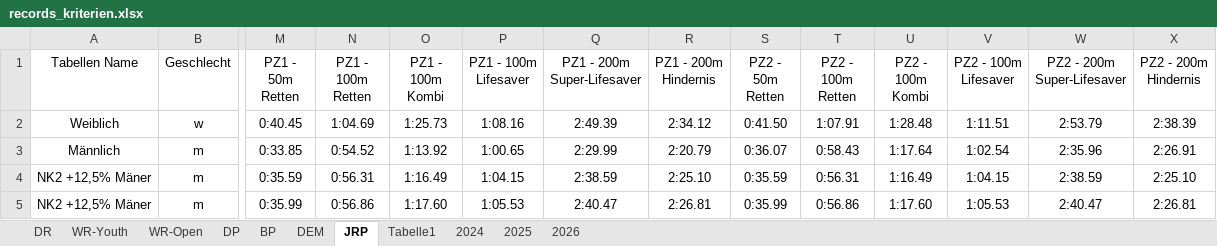
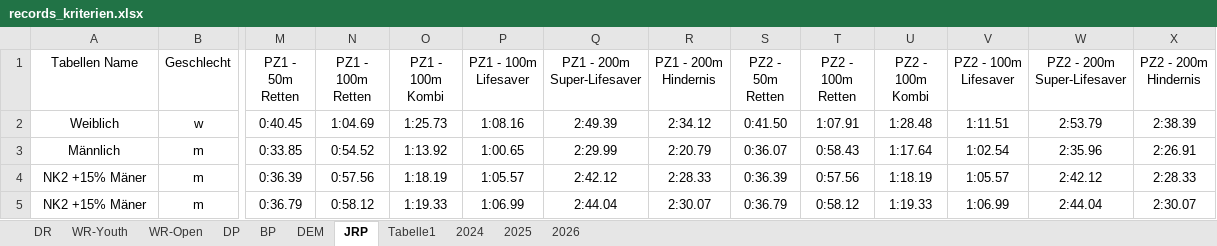
Before and after one commit to jp-gnad/Lifesaving_Baden, an Excel workbook: web/utilities/records_kriterien.xlsx, sheet JRP, drawn as a sheet; only a part is shown, gaps mark what is left out; values as stored, in another font and other column widths than the file's, no borders; table styles not drawn; the diff covers the shown part only; the diff names each change by its address in the sheet, - before the commit and + after, or states it on an @@ line.

```diff
--- a/web/utilities/records_kriterien.xlsx (sheet JRP)
+++ b/web/utilities/records_kriterien.xlsx (sheet JRP)
-A4:A5 (Tabellen Name): NK2 +12,5% Mäner
+A4:A5 (Tabellen Name): NK2 +15% Mäner
-M4 (PZ1 - 50m Retten): 0:35.59
+M4 (PZ1 - 50m Retten): 0:36.39
-N4 (PZ1 - 100m Retten): 0:56.31
+N4 (PZ1 - 100m Retten): 0:57.56
-O4 (PZ1 - 100m Kombi): 1:16.49
+O4 (PZ1 - 100m Kombi): 1:18.19
-P4 (PZ1 - 100m Lifesaver): 1:04.15
+P4 (PZ1 - 100m Lifesaver): 1:05.57
-Q4 (PZ1 - 200m Super-Lifesaver): 2:38.59
+Q4 (PZ1 - 200m Super-Lifesaver): 2:42.12
-R4 (PZ1 - 200m Hindernis): 2:25.10
+R4 (PZ1 - 200m Hindernis): 2:28.33
-S4 (PZ2 - 50m Retten): 0:35.59
+S4 (PZ2 - 50m Retten): 0:36.39
-T4 (PZ2 - 100m Retten): 0:56.31
+T4 (PZ2 - 100m Retten): 0:57.56
-U4 (PZ2 - 100m Kombi): 1:16.49
+U4 (PZ2 - 100m Kombi): 1:18.19
-V4 (PZ2 - 100m Lifesaver): 1:04.15
+V4 (PZ2 - 100m Lifesaver): 1:05.57
-W4 (PZ2 - 200m Super-Lifesaver): 2:38.59
+W4 (PZ2 - 200m Super-Lifesaver): 2:42.12
-X4 (PZ2 - 200m Hindernis): 2:25.10
+X4 (PZ2 - 200m Hindernis): 2:28.33
-M5 (PZ1 - 50m Retten): 0:35.99
+M5 (PZ1 - 50m Retten): 0:36.79
-N5 (PZ1 - 100m Retten): 0:56.86
+N5 (PZ1 - 100m Retten): 0:58.12
-O5 (PZ1 - 100m Kombi): 1:17.60
+O5 (PZ1 - 100m Kombi): 1:19.33
-P5 (PZ1 - 100m Lifesaver): 1:05.53
+P5 (PZ1 - 100m Lifesaver): 1:06.99
-Q5 (PZ1 - 200m Super-Lifesaver): 2:40.47
+Q5 (PZ1 - 200m Super-Lifesaver): 2:44.04
-R5 (PZ1 - 200m Hindernis): 2:26.81
+R5 (PZ1 - 200m Hindernis): 2:30.07
-S5 (PZ2 - 50m Retten): 0:35.99
+S5 (PZ2 - 50m Retten): 0:36.79
-T5 (PZ2 - 100m Retten): 0:56.86
+T5 (PZ2 - 100m Retten): 0:58.12
-U5 (PZ2 - 100m Kombi): 1:17.60
+U5 (PZ2 - 100m Kombi): 1:19.33
-V5 (PZ2 - 100m Lifesaver): 1:05.53
+V5 (PZ2 - 100m Lifesaver): 1:06.99
-W5 (PZ2 - 200m Super-Lifesaver): 2:40.47
+W5 (PZ2 - 200m Super-Lifesaver): 2:44.04
-X5 (PZ2 - 200m Hindernis): 2:26.81
+X5 (PZ2 - 200m Hindernis): 2:30.07
```
Also changed, not shown: 52 edited cells elsewhere in this sheet, sheet Tabelle1.
